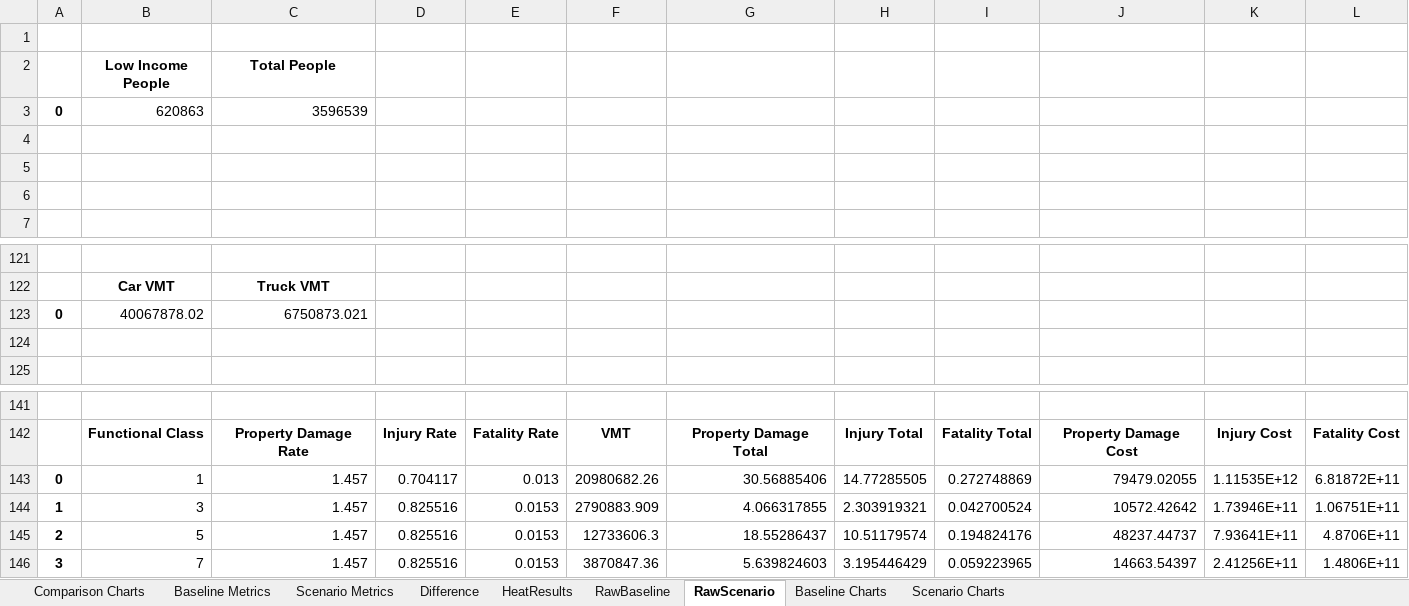
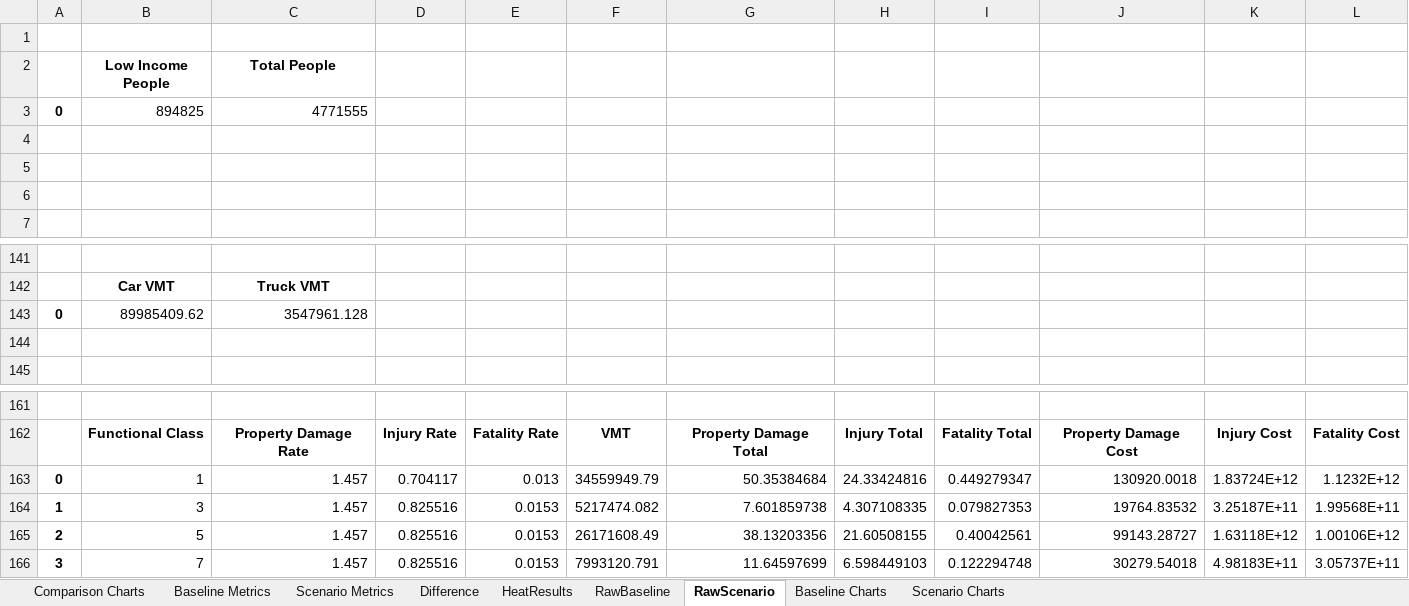
Before and after one commit to psrc/soundcast, an Excel workbook: output_templates/Benefit_Cost_Template.xlsx, sheet RawScenario, drawn as a sheet; only a part is shown, gaps mark what is left out; values as stored, in another font and other column widths than the file's, no borders; addresses are those after the commit; the diff covers the shown part only; the diff names each change by its address in the sheet, - before the commit and + after, or states it on an @@ line.

```diff
--- a/output_templates/Benefit_Cost_Template.xlsx (sheet RawScenario)
+++ b/output_templates/Benefit_Cost_Template.xlsx (sheet RawScenario)
-B3 (Low Income People): 620863
+B3 (Low Income People): 894825
-C3 (Total People): 3596539
+C3 (Total People): 4771555
-B143 (Low Income People): 40067878.02
+B143 (Low Income People): 89985409.62
-C143 (Total People): 6750873.021
+C143 (Total People): 3547961.128
-F163: 20980682.26
+F163: 34559949.79
-G163: 30.56885406
+G163: 50.35384684
-H163: 14.77285505
+H163: 24.33424816
-I163: 0.272748869
+I163: 0.449279347
-J163: 79479.02055
+J163: 130920.0018
-K163: 1.11535E+12
+K163: 1.83724E+12
-L163: 6.81872E+11
+L163: 1.1232E+12
-F164: 2790883.909
+F164: 5217474.082
-G164: 4.066317855
+G164: 7.601859738
-H164: 2.303919321
+H164: 4.307108335
-I164: 0.042700524
+I164: 0.079827353
-J164: 10572.42642
+J164: 19764.83532
-K164: 1.73946E+11
+K164: 3.25187E+11
-L164: 1.06751E+11
+L164: 1.99568E+11
-F165: 12733606.3
+F165: 26171608.49
-G165: 18.55286437
+G165: 38.13203356
-H165: 10.51179574
+H165: 21.60508155
-I165: 0.194824176
+I165: 0.40042561
-J165: 48237.44737
+J165: 99143.28727
-K165: 7.93641E+11
+K165: 1.63118E+12
-L165: 4.8706E+11
+L165: 1.00106E+12
-F166: 3870847.36
+F166: 7993120.791
-G166: 5.639824603
+G166: 11.64597699
-H166: 3.195446429
+H166: 6.598449103
-I166: 0.059223965
+I166: 0.122294748
-J166: 14663.54397
+J166: 30279.54018
-K166: 2.41256E+11
+K166: 4.98183E+11
-L166: 1.4806E+11
+L166: 3.05737E+11
```
Also changed, not shown: 38 added rows, 18 removed rows and 8 edited cells elsewhere in this sheet, sheet RawBaseline, sheet Baseline Metrics, sheet Scenario Metrics, sheet Difference, formulas that keep their value, charts or pictures.
